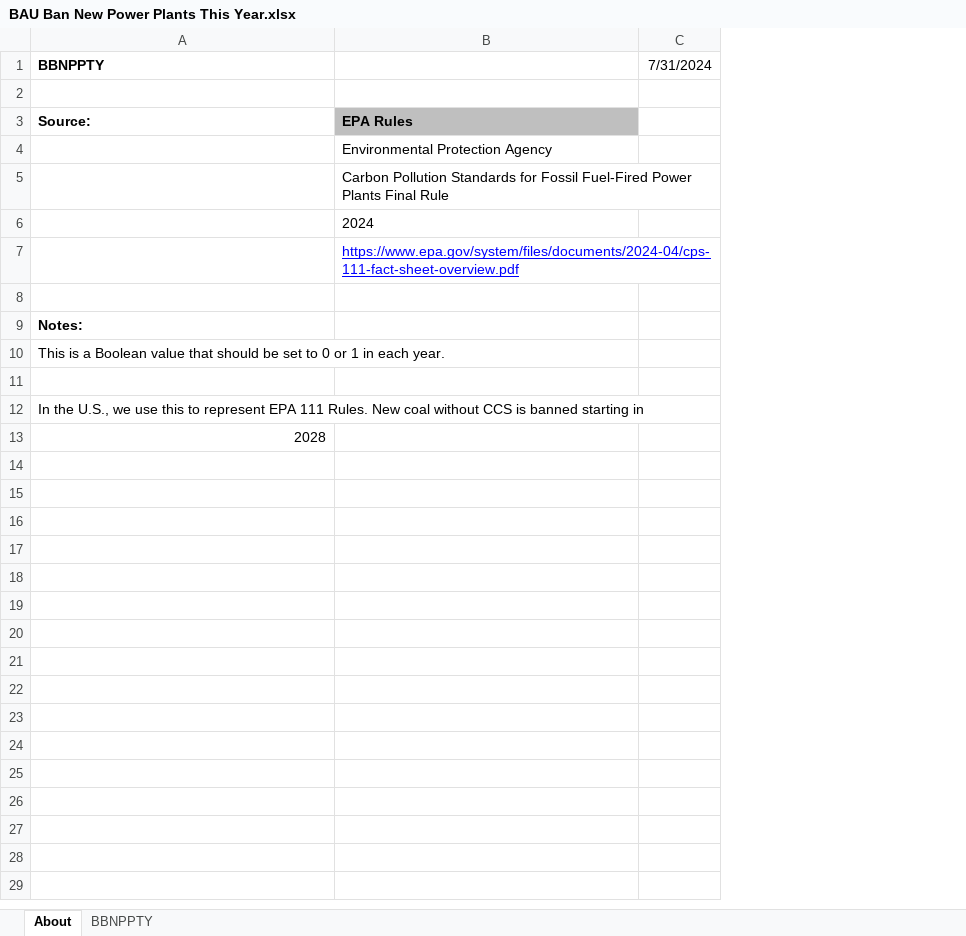
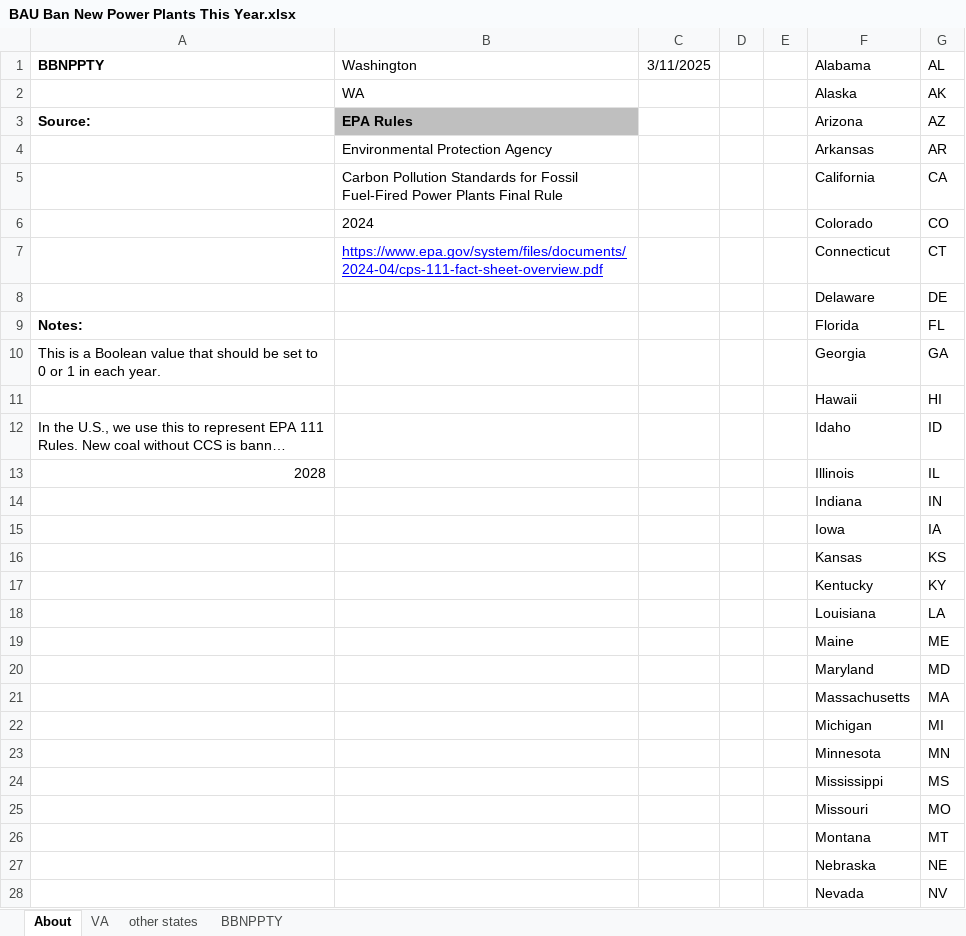
Before and after one commit to EnergyInnovation/eps-washington, an Excel workbook: InputData/elec/BBNPPTY/BAU Ban New Power Plants This Year.xlsx, sheet About, drawn as a sheet; only a part is shown; long unchanged cells end in …; values as stored, in another font and other column widths than the file's, no borders; removed rows and columns are numbered as before the commit, all else as after; the diff covers the shown part only; the diff names each change by its address in the sheet, - before the commit and + after, or states it on an @@ line.

```diff
--- a/InputData/elec/BBNPPTY/BAU Ban New Power Plants This Year.xlsx (sheet About)
+++ b/InputData/elec/BBNPPTY/BAU Ban New Power Plants This Year.xlsx (sheet About)
+sheet tab: VA
+sheet tab: other states
-column C (7/31/2024), empty
+column C (3/11/2025), empty
+column D, empty
+column E, empty
+column F (Alabama), rows 2-13: Alaska | Arizona | Arkansas | California | Colorado | Connecticut | Delaware | Florida | Georgia | Hawaii | Idaho | Illinois
+column G (AL), rows 2-13: AK | AZ | AR | CA | CO | CT | DE | FL | GA | HI | ID | IL
-B1: (empty)
+B1: Washington
-row 2: (empty)
+row 2:  | WA |  |  |  | Alaska | AK
-row 8: (empty)
+row 8:  |  |  |  |  | Delaware | DE
-row 11: (empty)
+row 11:  |  |  |  |  | Hawaii | HI
+row 14:  |  |  |  |  | Indiana | IN
+row 15:  |  |  |  |  | Iowa | IA
+row 16:  |  |  |  |  | Kansas | KS
+row 17:  |  |  |  |  | Kentucky | KY
+row 18:  |  |  |  |  | Louisiana | LA
+row 19:  |  |  |  |  | Maine | ME
+row 20:  |  |  |  |  | Maryland | MD
+row 21:  |  |  |  |  | Massachusetts | MA
+row 22:  |  |  |  |  | Michigan | MI
+row 23:  |  |  |  |  | Minnesota | MN
+row 24:  |  |  |  |  | Mississippi | MS
+row 25:  |  |  |  |  | Missouri | MO
+row 26:  |  |  |  |  | Montana | MT
+row 27:  |  |  |  |  | Nebraska | NE
+row 28:  |  |  |  |  | Nevada | NV
```
Also changed, not shown: 22 added rows elsewhere in this sheet, sheet BBNPPTY, formulas that keep their value, InputData/elec/RACP/RPS Alternative Compliance Payment.xlsx, InputData/fuels/BS/BAU Subsidies.xlsx, 23 other files.
